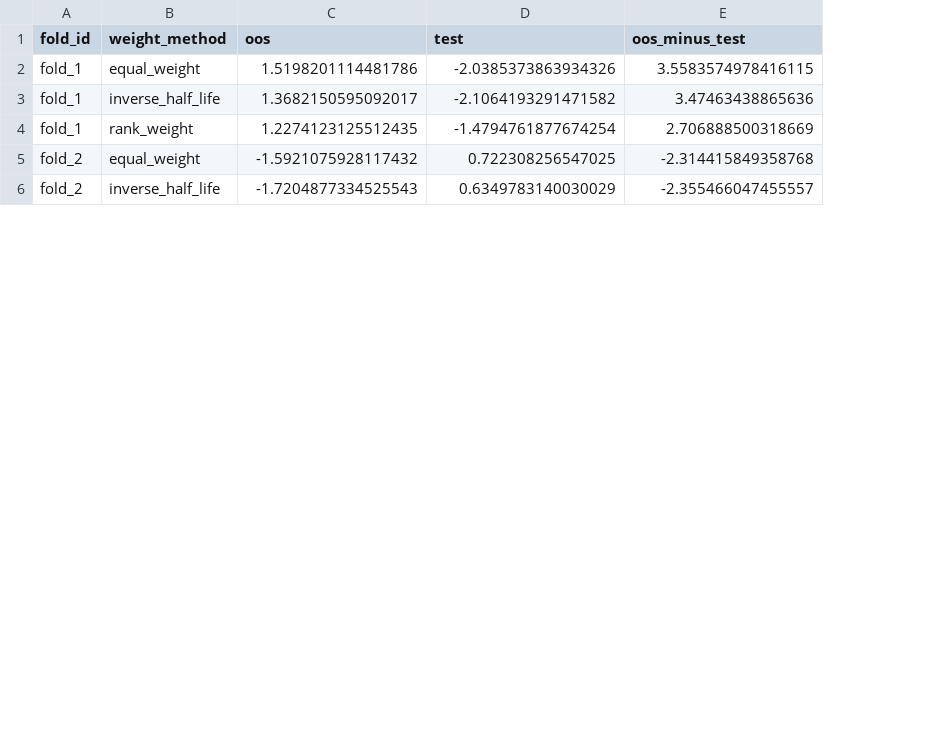
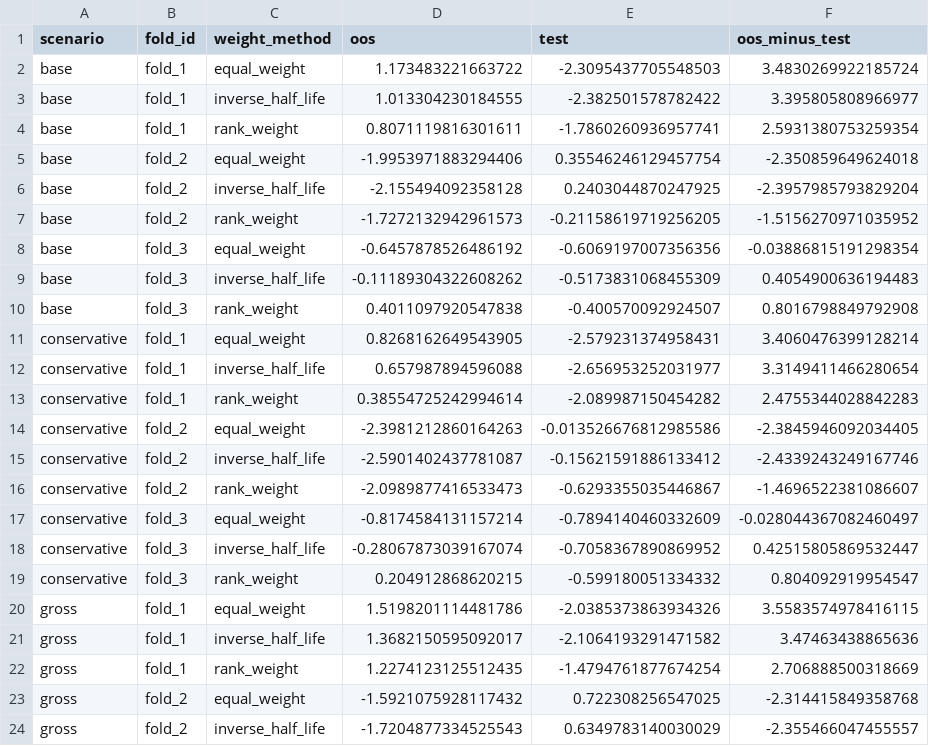
Before and after one commit to aditiseshadricodes/QuantProjects, a CSV file: pairs-trading-ai-tech/outputs/tables/v2_test_oos_tstat_pivot.csv, drawn as a sheet; only a part is shown; the diff names each change by its address in the sheet, - before the commit and + after, or states it on an @@ line.

```diff
--- a/pairs-trading-ai-tech/outputs/tables/v2_test_oos_tstat_pivot.csv
+++ b/pairs-trading-ai-tech/outputs/tables/v2_test_oos_tstat_pivot.csv
+column A (scenario), rows 20-24: all gross
+row 2: base | fold_1 | equal_weight | 1.173483221663722 | -2.3095437705548503 | 3.4830269922185724
+row 3: base | fold_1 | inverse_half_life | 1.013304230184555 | -2.382501578782422 | 3.395805808966977
+row 4: base | fold_1 | rank_weight | 0.8071119816301611 | -1.7860260936957741 | 2.5931380753259354
+row 5: base | fold_2 | equal_weight | -1.9953971883294406 | 0.35546246129457754 | -2.350859649624018
+row 6: base | fold_2 | inverse_half_life | -2.155494092358128 | 0.2403044870247925 | -2.3957985793829204
+row 7: base | fold_2 | rank_weight | -1.7272132942961573 | -0.21158619719256205 | -1.5156270971035952
+row 8: base | fold_3 | equal_weight | -0.6457878526486192 | -0.6069197007356356 | -0.03886815191298354
+row 9: base | fold_3 | inverse_half_life | -0.11189304322608262 | -0.5173831068455309 | 0.4054900636194483
+row 10: base | fold_3 | rank_weight | 0.4011097920547838 | -0.400570092924507 | 0.8016798849792908
+row 11: conservative | fold_1 | equal_weight | 0.8268162649543905 | -2.579231374958431 | 3.4060476399128214
+row 12: conservative | fold_1 | inverse_half_life | 0.657987894596088 | -2.656953252031977 | 3.3149411466280654
+row 13: conservative | fold_1 | rank_weight | 0.38554725242994614 | -2.089987150454282 | 2.4755344028842283
+row 14: conservative | fold_2 | equal_weight | -2.3981212860164263 | -0.013526676812985586 | -2.3845946092034405
+row 15: conservative | fold_2 | inverse_half_life | -2.5901402437781087 | -0.15621591886133412 | -2.4339243249167746
+row 16: conservative | fold_2 | rank_weight | -2.0989877416533473 | -0.6293355035446867 | -1.4696522381086607
+row 17: conservative | fold_3 | equal_weight | -0.8174584131157214 | -0.7894140460332609 | -0.028044367082460497
+row 18: conservative | fold_3 | inverse_half_life | -0.28067873039167074 | -0.7058367890869952 | 0.42515805869532447
+row 19: conservative | fold_3 | rank_weight | 0.204912868620215 | -0.599180051334332 | 0.804092919954547
```
Also changed, not shown: pairs-trading-ai-tech/outputs/tables/v2_oos_pair_backtest_summary.csv, pairs-trading-ai-tech/outputs/tables/v2_test_oos_drawdown_pivot.csv, 16 other files.
